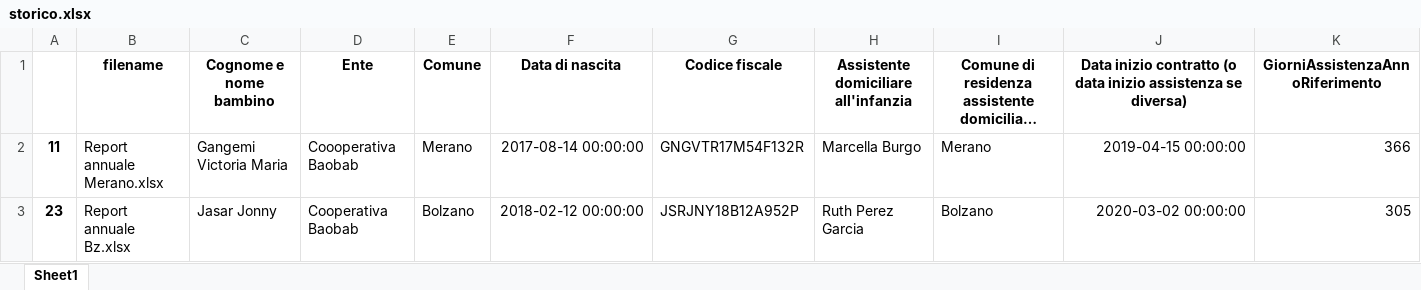
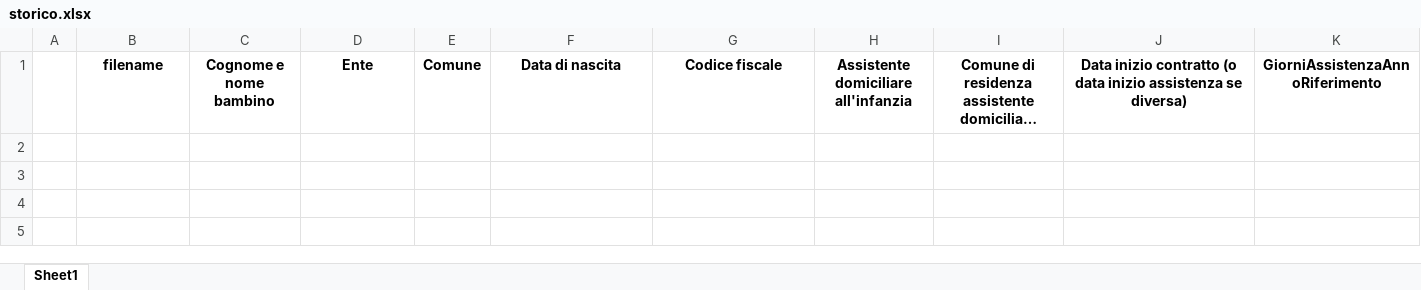
Before and after one commit to stfzz/max, an Excel workbook: storico.xlsx, sheet Sheet1, drawn as a sheet; only a part is shown; long unchanged cells end in …; values as stored, in another font and other column widths than the file's, no borders; rows hold the shown columns only; the diff names each change by its address in the sheet, - before the commit and + after, or states it on an @@ line.

```diff
--- a/storico.xlsx (sheet Sheet1)
+++ b/storico.xlsx (sheet Sheet1)
-row 2: 11 | Report annuale Merano.xlsx | Gangemi Victoria Maria | Coooperativa Baobab | Merano | 2017-08-14 00:00:00 | GNGVTR17M54F132R | Marcella Burgo | Merano | 2019-04-15 00:00:00 | 366
-row 3: 23 | Report annuale Bz.xlsx | Jasar Jonny | Cooperativa Baobab | Bolzano | 2018-02-12 00:00:00 | JSRJNY18B12A952P | Ruth Perez Garcia | Bolzano | 2020-03-02 00:00:00 | 305
```
Also changed, not shown: riassuntoAutomatico.xlsx, 1 other file.
